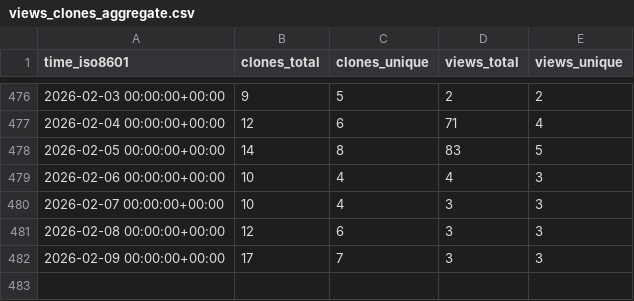
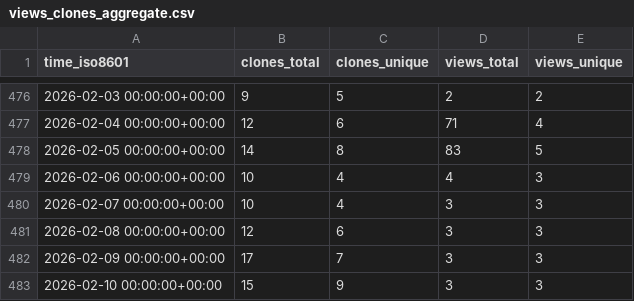
Before and after one commit to peff74/PIR_YX-358A, a CSV file: peff74/PIR_YX-358A/ghrs-data/views_clones_aggregate.csv, drawn as a sheet; only a part is shown, gaps mark what is left out.

```diff
--- a/peff74/PIR_YX-358A/ghrs-data/views_clones_aggregate.csv
+++ b/peff74/PIR_YX-358A/ghrs-data/views_clones_aggregate.csv
@@ -482 +482,2 @@ time_iso8601,clones_total,clones_unique,views_total,views_unique
 2026-02-09 00:00:00+00:00,17,7,3,3
+2026-02-10 00:00:00+00:00,15,9,3,3
```
Also changed, not shown: 1 other file.
